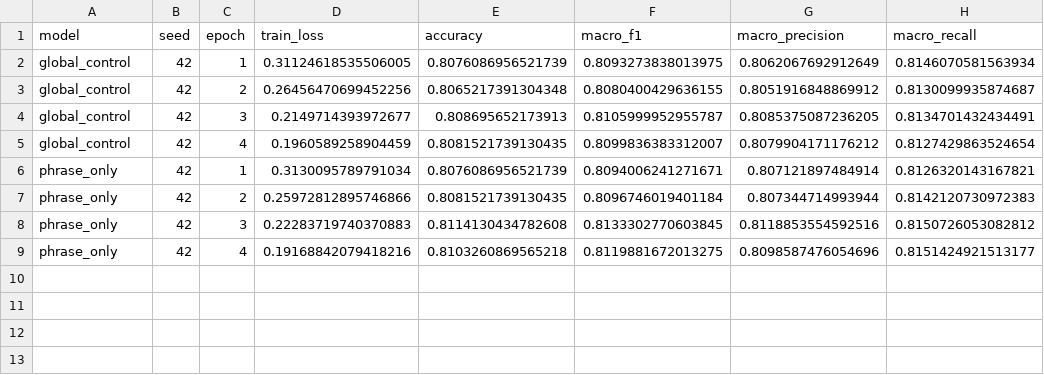
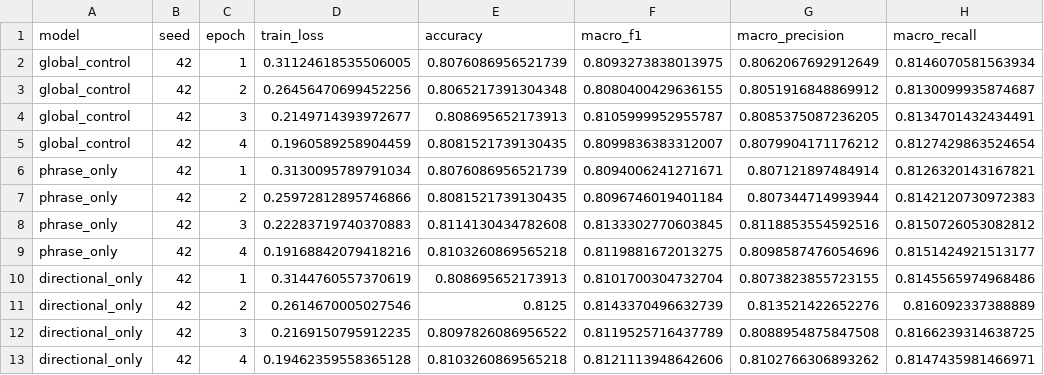
Before and after one commit to ankita6876/bangla-sentiment-research, a CSV file: research_stage6c/tables/stage6c_02_training_history.csv, drawn as a sheet; the diff names each change by its address in the sheet, - before the commit and + after, or states it on an @@ line.

Commit message:
Preserve completed AMSC experiment: directional_only

```diff
--- a/research_stage6c/tables/stage6c_02_training_history.csv
+++ b/research_stage6c/tables/stage6c_02_training_history.csv
+row 10: directional_only | 42 | 1 | 0.3144760557370619 | 0.808695652173913 | 0.8101700304732704 | 0.8073823855723155 | 0.8145565974968486
+row 11: directional_only | 42 | 2 | 0.2614670005027546 | 0.8125 | 0.8143370496632739 | 0.813521422652276 | 0.816092337388889
+row 12: directional_only | 42 | 3 | 0.2169150795912235 | 0.8097826086956522 | 0.8119525716437789 | 0.8088954875847508 | 0.8166239314638725
+row 13: directional_only | 42 | 4 | 0.19462359558365128 | 0.8103260869565218 | 0.8121113948642606 | 0.8102766306893262 | 0.8147435981466971
```
Also changed, not shown: research_stage6c/tables/stage6c_01_model_results.csv, 1 other file.
